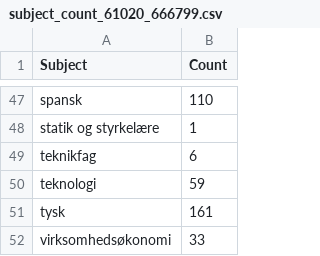
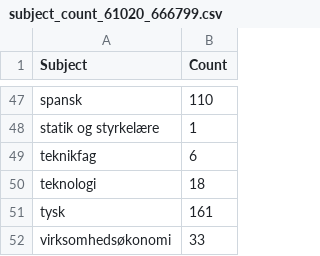
Before and after one commit to wasabi39/gym, a CSV file: subject_count_61020_666799.csv, drawn as a sheet; only a part is shown, gaps mark what is left out.

Commit message:
Update subject_count_61020_666799.csv

```diff
--- a/subject_count_61020_666799.csv
+++ b/subject_count_61020_666799.csv
@@ -49,3 +49,3 @@ statik og styrkelære,1
 teknikfag,6
-teknologi,59
+teknologi,18
 tysk,161
```
